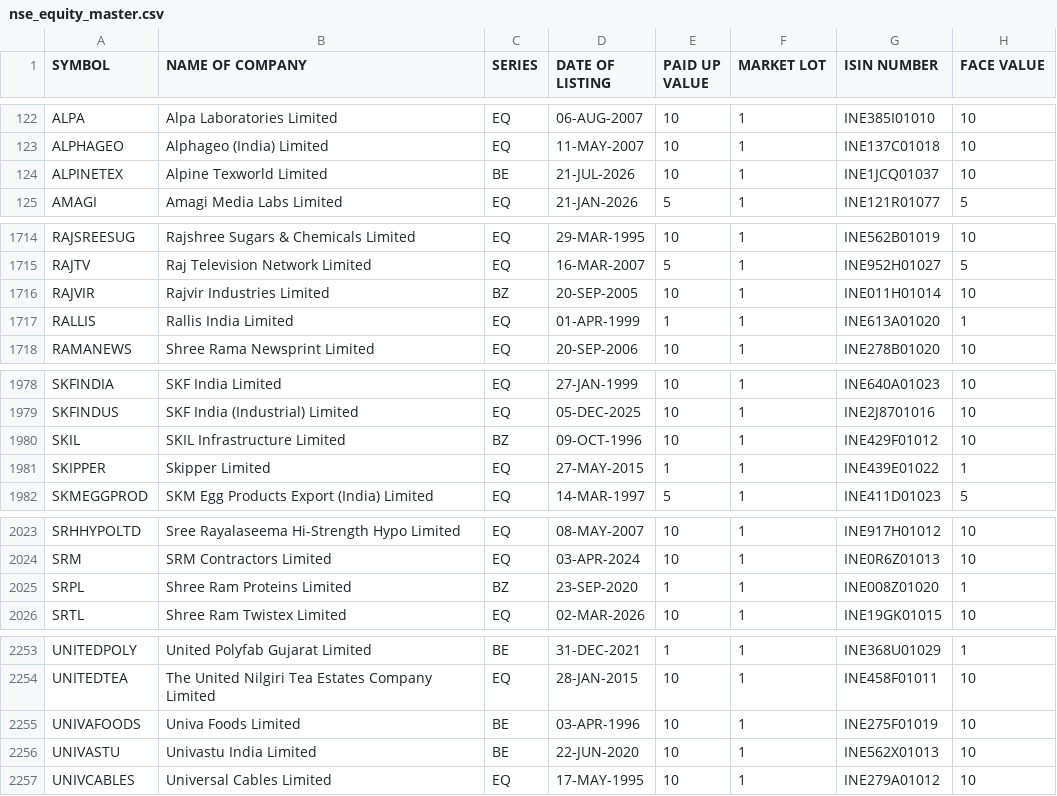
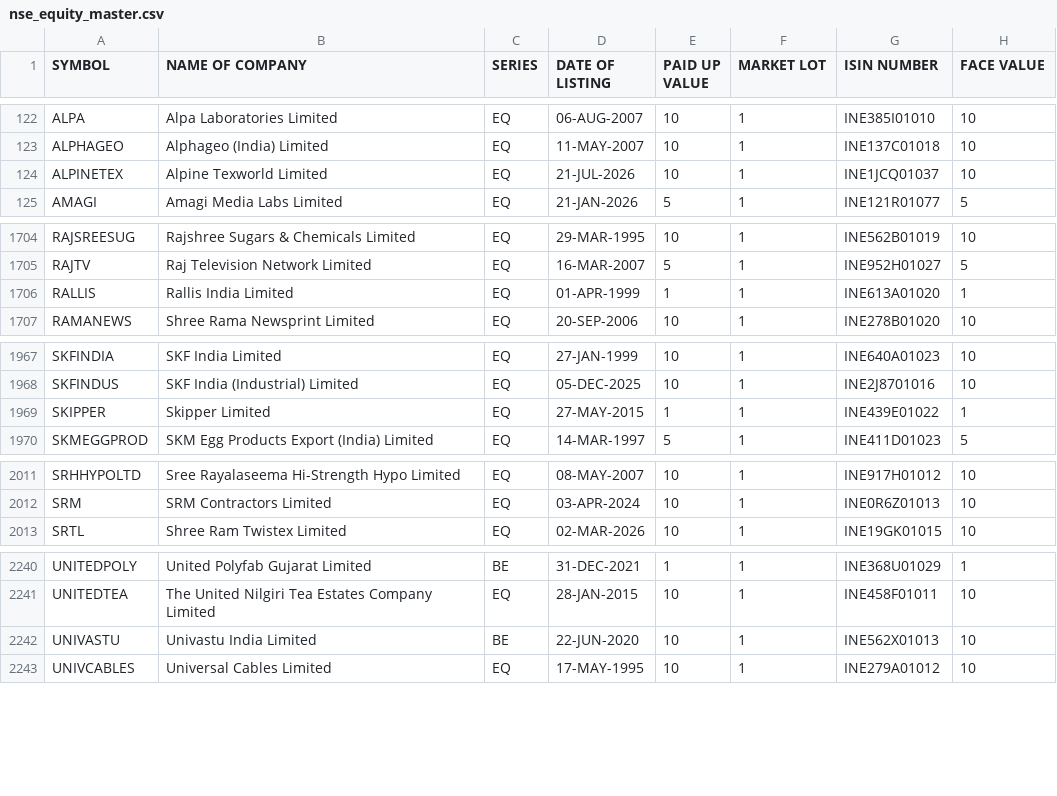
Before and after one commit to krishnaoj-stack/Stock---Dashboard, a CSV file: data/reference/nse_equity_master.csv, drawn as a sheet; only a part is shown, gaps mark what is left out; the diff covers the shown part only.

```diff
--- a/data/reference/nse_equity_master.csv
+++ b/data/reference/nse_equity_master.csv
@@ -123,3 +123,3 @@ ALPA,Alpa Laboratories Limited,EQ,06-AUG-2007,10,1,INE385I01010,10
 ALPHAGEO,Alphageo (India) Limited,EQ,11-MAY-2007,10,1,INE137C01018,10
-ALPINETEX,Alpine Texworld Limited,BE,21-JUL-2026,10,1,INE1JCQ01037,10
+ALPINETEX,Alpine Texworld Limited,EQ,21-JUL-2026,10,1,INE1JCQ01037,10
 AMAGI,Amagi Media Labs Limited,EQ,21-JAN-2026,5,1,INE121R01077,5
@@ -1715,3 +1705,2 @@ RAJSREESUG,Rajshree Sugars & Chemicals Limited,EQ,29-MAR-1995,10,1,INE562B01019,
 RAJTV,Raj Television Network Limited,EQ,16-MAR-2007,5,1,INE952H01027,5
-RAJVIR,Rajvir Industries Limited,BZ,20-SEP-2005,10,1,INE011H01014,10
 RALLIS,Rallis India Limited,EQ,01-APR-1999,1,1,INE613A01020,1
@@ -1979,3 +1968,2 @@ SKFINDIA,SKF India Limited,EQ,27-JAN-1999,10,1,INE640A01023,10
 SKFINDUS,SKF India (Industrial) Limited,EQ,05-DEC-2025,10,1,INE2J8701016,10
-SKIL,SKIL Infrastructure Limited,BZ,09-OCT-1996,10,1,INE429F01012,10
 SKIPPER,Skipper Limited,EQ,27-MAY-2015,1,1,INE439E01022,1
@@ -2024,3 +2012,2 @@ SRHHYPOLTD,Sree Rayalaseema Hi-Strength Hypo Limited,EQ,08-MAY-2007,10,1,INE917H
 SRM,SRM Contractors Limited,EQ,03-APR-2024,10,1,INE0R6Z01013,10
-SRPL,Shree Ram Proteins Limited,BZ,23-SEP-2020,1,1,INE008Z01020,1
 SRTL,Shree Ram Twistex Limited,EQ,02-MAR-2026,10,1,INE19GK01015,10
@@ -2254,3 +2241,2 @@ UNITEDPOLY,United Polyfab Gujarat Limited,BE,31-DEC-2021,1,1,INE368U01029,1
 UNITEDTEA,The United Nilgiri Tea Estates Company Limited,EQ,28-JAN-2015,10,1,INE458F01011,10
-UNIVAFOODS,Univa Foods Limited,BE,03-APR-1996,10,1,INE275F01019,10
 UNIVASTU,Univastu India Limited,BE,22-JUN-2020,10,1,INE562X01013,10
```
Also changed, not shown: 10 removed rows and 2 edited cells elsewhere in this file, data/output/latest.csv.
